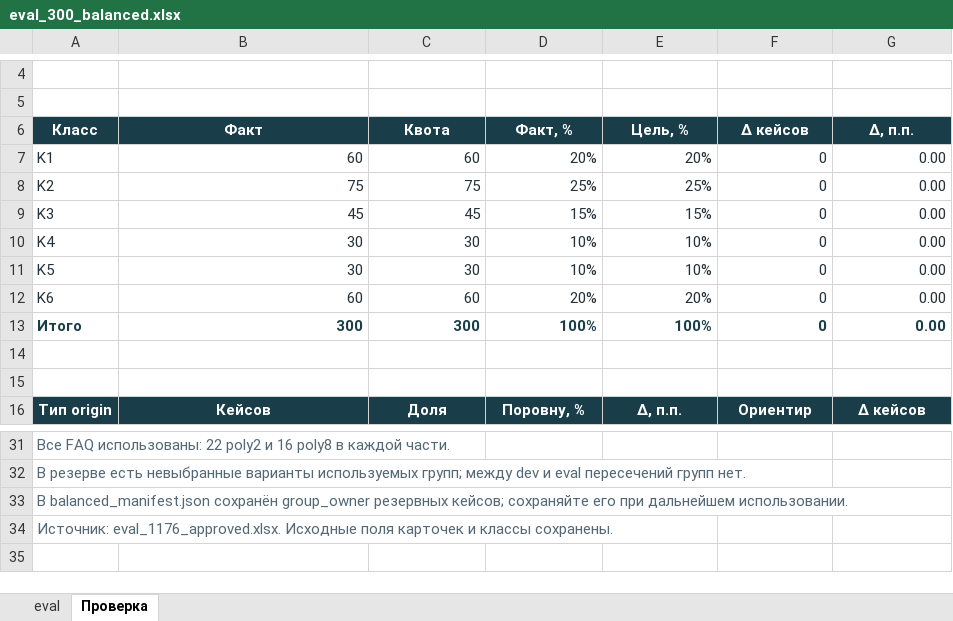
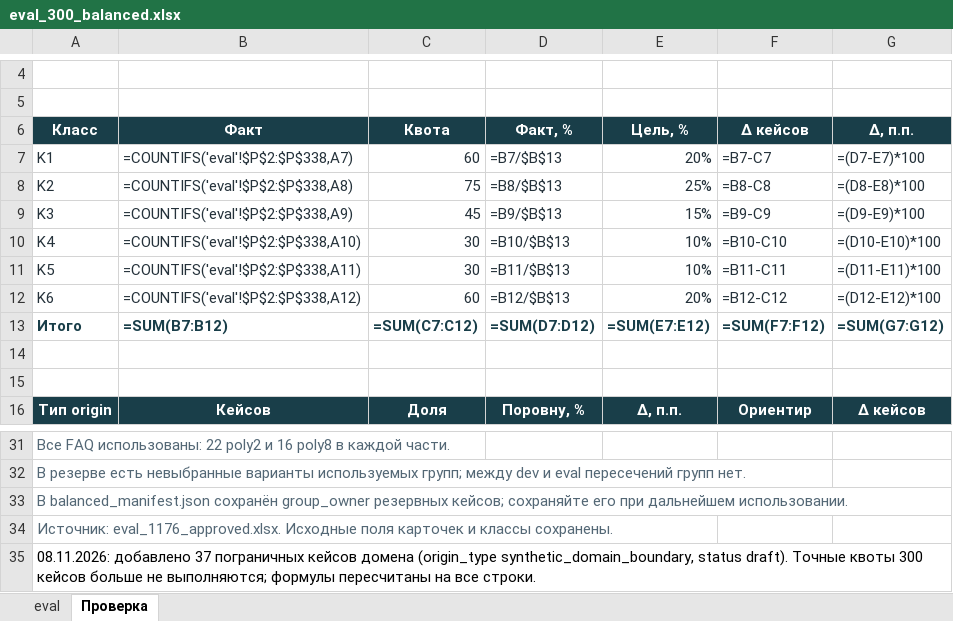
Before and after one commit to datingloki/chatbot_rag, an Excel workbook: eval set/eval_300_balanced.xlsx, sheet Проверка, drawn as a sheet; only a part is shown, gaps mark what is left out; values as stored, in another font and other column widths than the file's, no borders; formulas without a stored value are shown as written; the diff covers the shown part only; the diff names each change by its address in the sheet, - before the commit and + after, or states it on an @@ line.

```diff
--- a/eval set/eval_300_balanced.xlsx (sheet Проверка)
+++ b/eval set/eval_300_balanced.xlsx (sheet Проверка)
-B7 (Факт): 60
+B7 (Факт): =COUNTIFS('eval'!$P$2:$P$338,A7)
-D7 (Факт, %): 20%
+D7 (Факт, %): =B7/$B$13
-F7 (Δ кейсов): 0
+F7 (Δ кейсов): =B7-C7
-G7 (Δ, п.п.): 0.00
+G7 (Δ, п.п.): =(D7-E7)*100
-B8 (Факт): 75
+B8 (Факт): =COUNTIFS('eval'!$P$2:$P$338,A8)
-D8 (Факт, %): 25%
+D8 (Факт, %): =B8/$B$13
-F8 (Δ кейсов): 0
+F8 (Δ кейсов): =B8-C8
-G8 (Δ, п.п.): 0.00
+G8 (Δ, п.п.): =(D8-E8)*100
-B9 (Факт): 45
+B9 (Факт): =COUNTIFS('eval'!$P$2:$P$338,A9)
-D9 (Факт, %): 15%
+D9 (Факт, %): =B9/$B$13
-F9 (Δ кейсов): 0
+F9 (Δ кейсов): =B9-C9
-G9 (Δ, п.п.): 0.00
+G9 (Δ, п.п.): =(D9-E9)*100
-B10 (Факт): 30
+B10 (Факт): =COUNTIFS('eval'!$P$2:$P$338,A10)
-D10 (Факт, %): 10%
+D10 (Факт, %): =B10/$B$13
-F10 (Δ кейсов): 0
+F10 (Δ кейсов): =B10-C10
-G10 (Δ, п.п.): 0.00
+G10 (Δ, п.п.): =(D10-E10)*100
-B11 (Факт): 30
+B11 (Факт): =COUNTIFS('eval'!$P$2:$P$338,A11)
-D11 (Факт, %): 10%
+D11 (Факт, %): =B11/$B$13
-F11 (Δ кейсов): 0
+F11 (Δ кейсов): =B11-C11
-G11 (Δ, п.п.): 0.00
+G11 (Δ, п.п.): =(D11-E11)*100
-B12 (Факт): 60
+B12 (Факт): =COUNTIFS('eval'!$P$2:$P$338,A12)
-D12 (Факт, %): 20%
+D12 (Факт, %): =B12/$B$13
-F12 (Δ кейсов): 0
+F12 (Δ кейсов): =B12-C12
-G12 (Δ, п.п.): 0.00
+G12 (Δ, п.п.): =(D12-E12)*100
-B13 (Факт): 300
+B13 (Факт): =SUM(B7:B12)
-C13 (Квота): 300
+C13 (Квота): =SUM(C7:C12)
-D13 (Факт, %): 100%
+D13 (Факт, %): =SUM(D7:D12)
-E13 (Цель, %): 100%
+E13 (Цель, %): =SUM(E7:E12)
-F13 (Δ кейсов): 0
+F13 (Δ кейсов): =SUM(F7:F12)
-G13 (Δ, п.п.): 0.00
+G13 (Δ, п.п.): =SUM(G7:G12)
+row 35: 08.11.2026: добавлено 37 пограничных кейсов домена (origin_type synthetic_domain_boundary, status draft). Точные квоты 300 кейсов больше не выполняются; формулы пересчитаны на все строки.
```
Also changed, not shown: 1 added row, 1 removed row and 19 edited cells elsewhere in this sheet, sheet eval, all cases (q&a)/all cases.xlsx, dev set/dev_300_balanced.xlsx, 4 other files.
